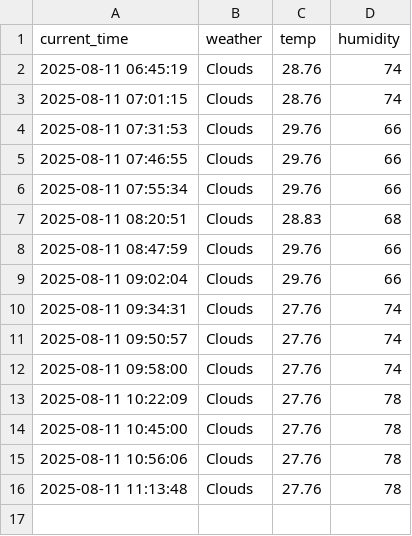
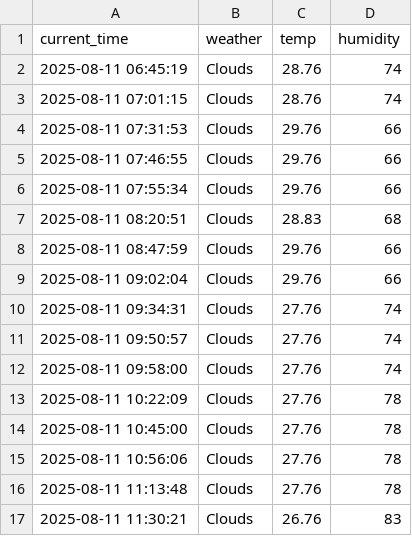
Before and after one commit to J-HanRyang/Weather, a CSV file: seoul_weather.csv, drawn as a sheet; the diff names each change by its address in the sheet, - before the commit and + after, or states it on an @@ line.

```diff
--- a/seoul_weather.csv
+++ b/seoul_weather.csv
+row 17: 2025-08-11 11:30:21 | Clouds | 26.76 | 83
```
